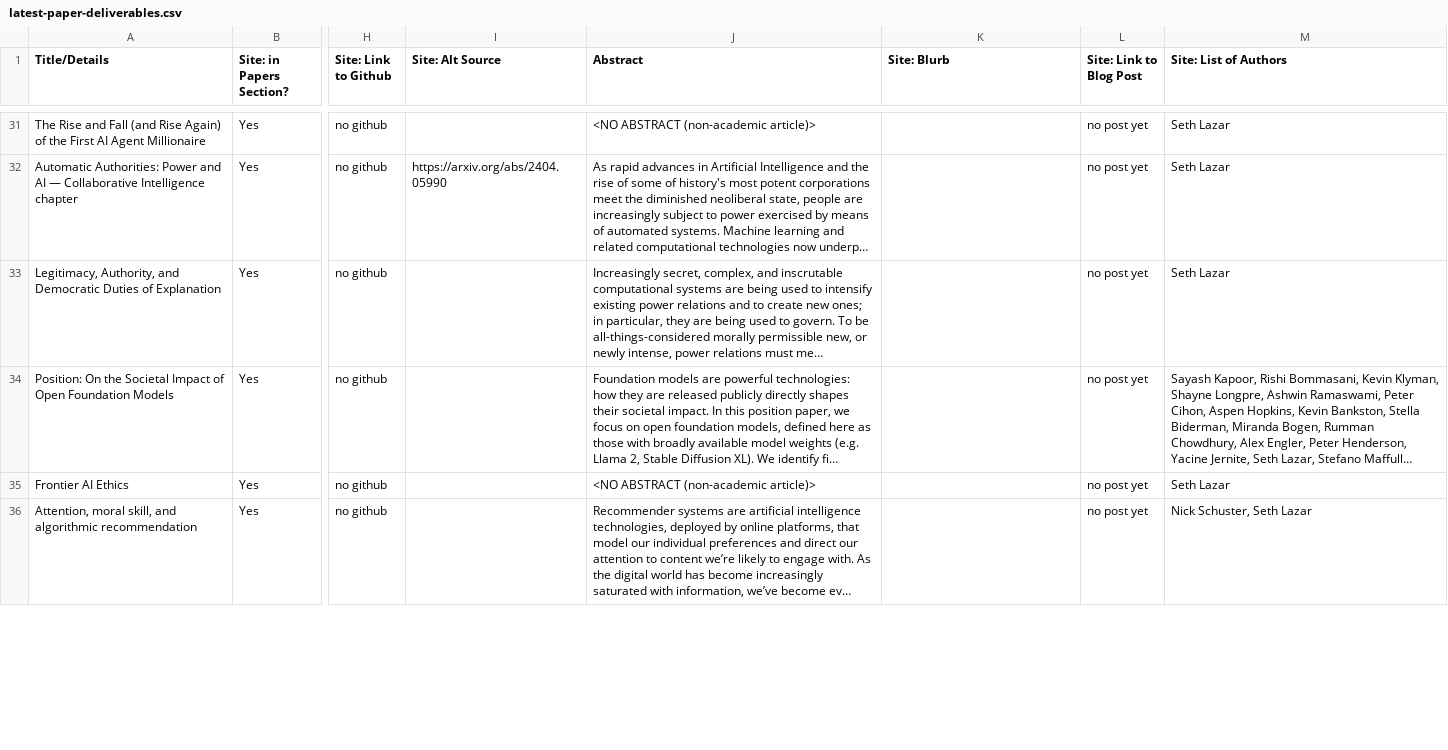
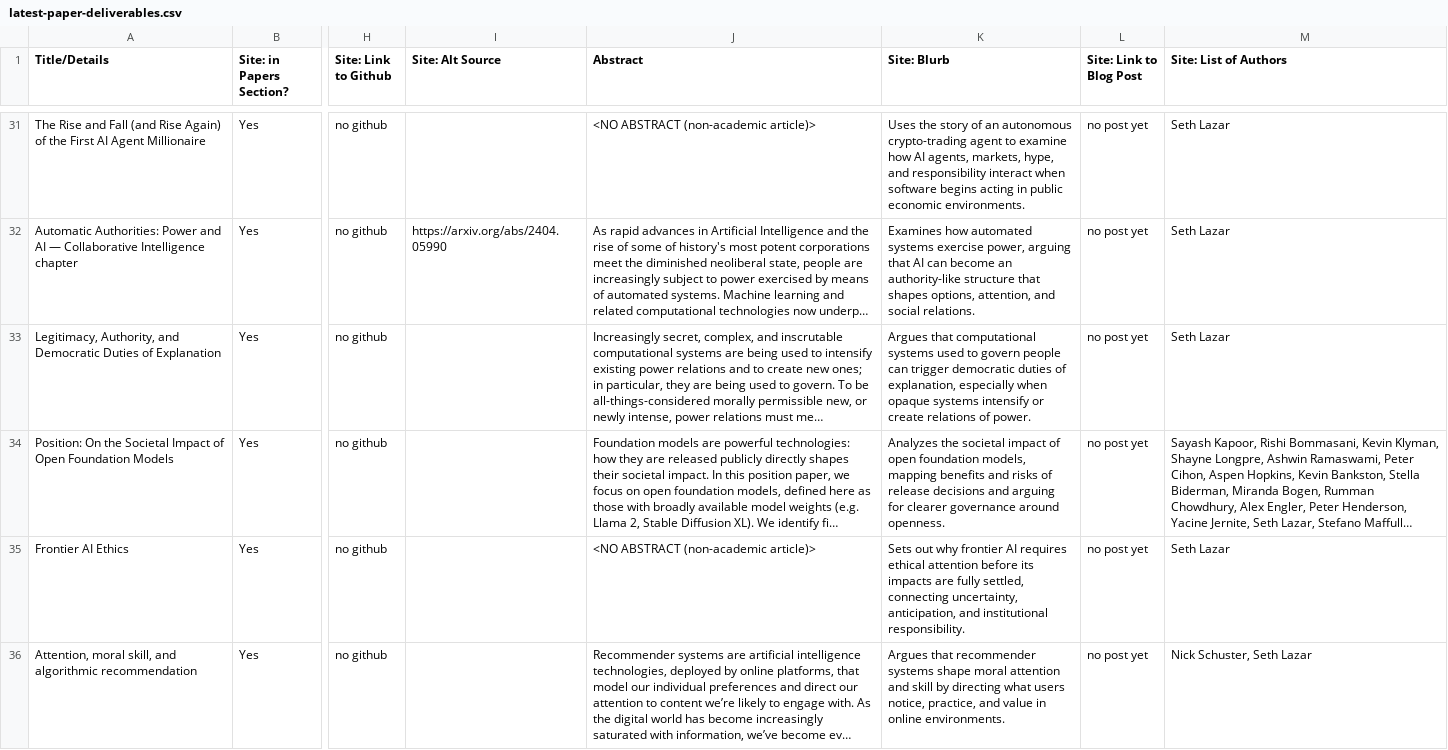
Before and after one commit to mint-philosophy/mintresearch.org, a CSV file: public/assets/papers/latest-paper-deliverables.csv, drawn as a sheet; only a part is shown, gaps mark what is left out; long unchanged cells end in …; the diff covers the shown part only; the diff names each change by its address in the sheet, - before the commit and + after, or states it on an @@ line.

Commit message:
Fill paper section blurbs

```diff
--- a/public/assets/papers/latest-paper-deliverables.csv
+++ b/public/assets/papers/latest-paper-deliverables.csv
-K31 (Site: Blurb): (empty)
+K31 (Site: Blurb): Uses the story of an autonomous crypto-trading agent to examine how AI agents, markets, hype, and responsibility interact when software begins acting in public economic environments.
-K32 (Site: Blurb): (empty)
+K32 (Site: Blurb): Examines how automated systems exercise power, arguing that AI can become an authority-like structure that shapes options, attention, and social relations.
-K33 (Site: Blurb): (empty)
+K33 (Site: Blurb): Argues that computational systems used to govern people can trigger democratic duties of explanation, especially when opaque systems intensify or create relations of power.
-K34 (Site: Blurb): (empty)
+K34 (Site: Blurb): Analyzes the societal impact of open foundation models, mapping benefits and risks of release decisions and arguing for clearer governance around openness.
-K35 (Site: Blurb): (empty)
+K35 (Site: Blurb): Sets out why frontier AI requires ethical attention before its impacts are fully settled, connecting uncertainty, anticipation, and institutional responsibility.
-K36 (Site: Blurb): (empty)
+K36 (Site: Blurb): Argues that recommender systems shape moral attention and skill by directing what users notice, practice, and value in online environments.
```
Also changed, not shown: 28 edited cells elsewhere in this file.
